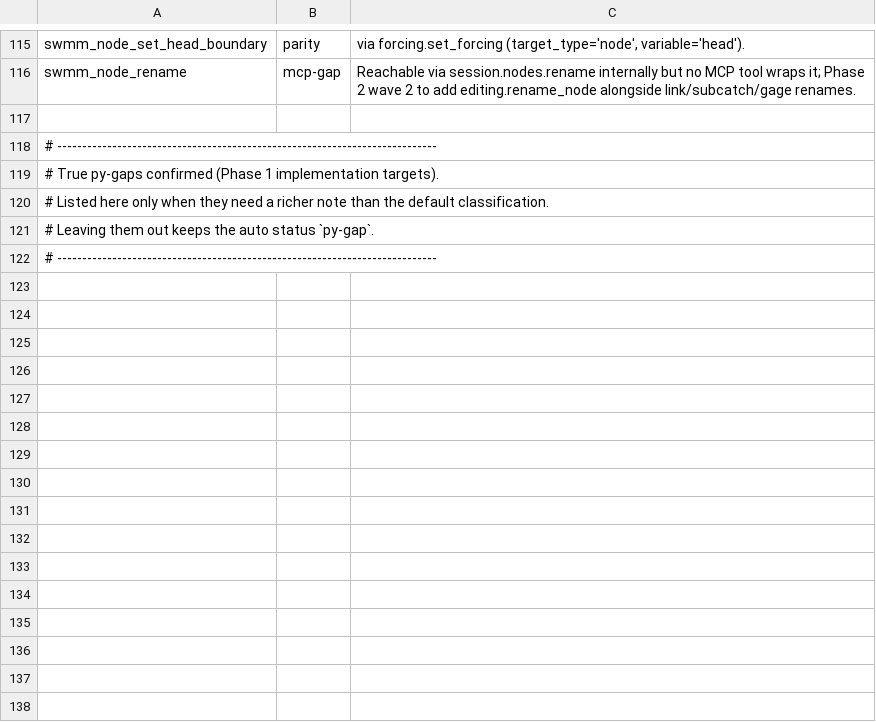
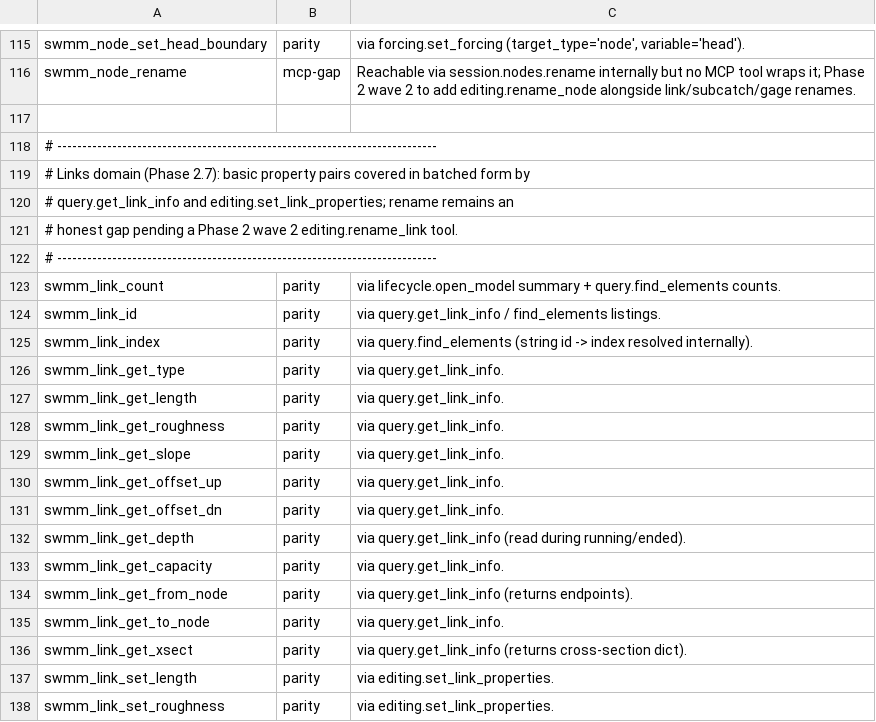
Before and after one commit to HydroCouple/openswmm.engine, a TSV file: docs/parity/overrides.tsv, drawn as a sheet; only a part is shown, gaps mark what is left out; the shorter side is filled out with more unchanged rows; the diff covers the shown part only.

Commit message:
Phase 2.7+2.8: parity matcher links/subcatchments hints + 47 overrides
Adds 'links' and 'subcatchments' to the corresponding MCP_DOMAIN_HINTS
entries so the matcher sees the two new dedicated namespaces. Adds 47
overrides documenting which C functions are covered by:

  links domain (22 batch-covered, 1 honest mcp-gap):
    - query.get_link_info (all read-side basic geometry + state).
    - editing.set_link_properties (all write-side basic geometry).
    - building.add_link (set_nodes on creation).
    - swmm_link_rename remains mcp-gap pending Phase 2 wave 2.

  subcatchments domain (23 batch-covered, 1 honest mcp-gap):
    - query.get_subcatchment_info / editing.set_subcatchment_properties
      cover the basic property pairs.
    - swmm_subcatch_rename remains mcp-gap pending Phase 2 wave 2.

Effect:
  links:           47/69 -> 68/69 parity (1 mcp-gap, 0 internal).
  subcatchments:   27/51 -> 50/51 parity.
Aggregate counts move from
  parity 199 / mcp-gap 300 / mcp-gap-2d 45 / intentional 8
to
  parity 312 / mcp-gap 187 / mcp-gap-2d 45 / intentional 8.

That's a +113 parity / -113 mcp-gap swing in one batch. Of the 113,
~63 are real new MCP tools landed in this commit pair; ~50 are
batched coverage that the old matcher missed but new overrides
recognise via the existing query/editing aggregates.

```diff
--- a/docs/parity/overrides.tsv
+++ b/docs/parity/overrides.tsv
@@ -118 +118,21 @@ swmm_node_rename	mcp-gap	Reachable via session.nodes.rename internally but no MC
 # ----------------------------------------------------------------------------
+# Links domain (Phase 2.7): basic property pairs covered in batched form by
+# query.get_link_info and editing.set_link_properties; rename remains an
+# honest gap pending a Phase 2 wave 2 editing.rename_link tool.
+# ----------------------------------------------------------------------------
+swmm_link_count	parity	via lifecycle.open_model summary + query.find_elements counts.
+swmm_link_id	parity	via query.get_link_info / find_elements listings.
+swmm_link_index	parity	via query.find_elements (string id -> index resolved internally).
+swmm_link_get_type	parity	via query.get_link_info.
+swmm_link_get_length	parity	via query.get_link_info.
+swmm_link_get_roughness	parity	via query.get_link_info.
+swmm_link_get_slope	parity	via query.get_link_info.
+swmm_link_get_offset_up	parity	via query.get_link_info.
+swmm_link_get_offset_dn	parity	via query.get_link_info.
+swmm_link_get_depth	parity	via query.get_link_info (read during running/ended).
+swmm_link_get_capacity	parity	via query.get_link_info.
+swmm_link_get_from_node	parity	via query.get_link_info (returns endpoints).
+swmm_link_get_to_node	parity	via query.get_link_info.
+swmm_link_get_xsect	parity	via query.get_link_info (returns cross-section dict).
+swmm_link_set_length	parity	via editing.set_link_properties.
+swmm_link_set_roughness	parity	via editing.set_link_properties.
```
Also changed, not shown: 37 added rows elsewhere in this file, 4 other files.
